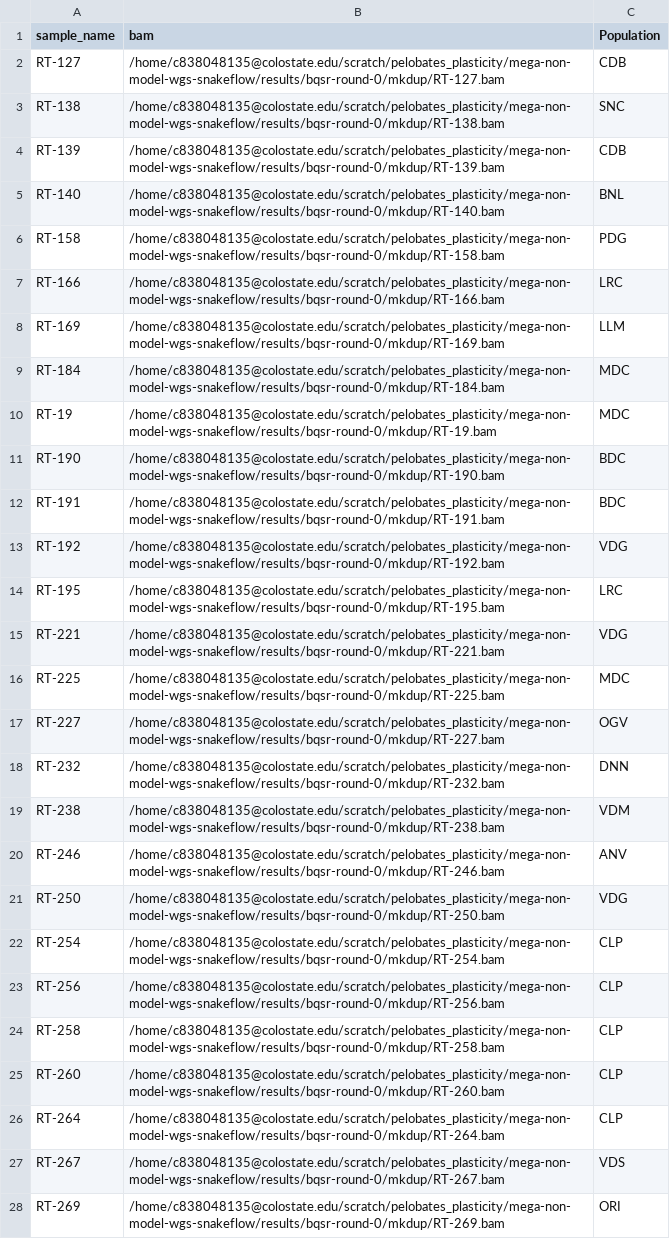
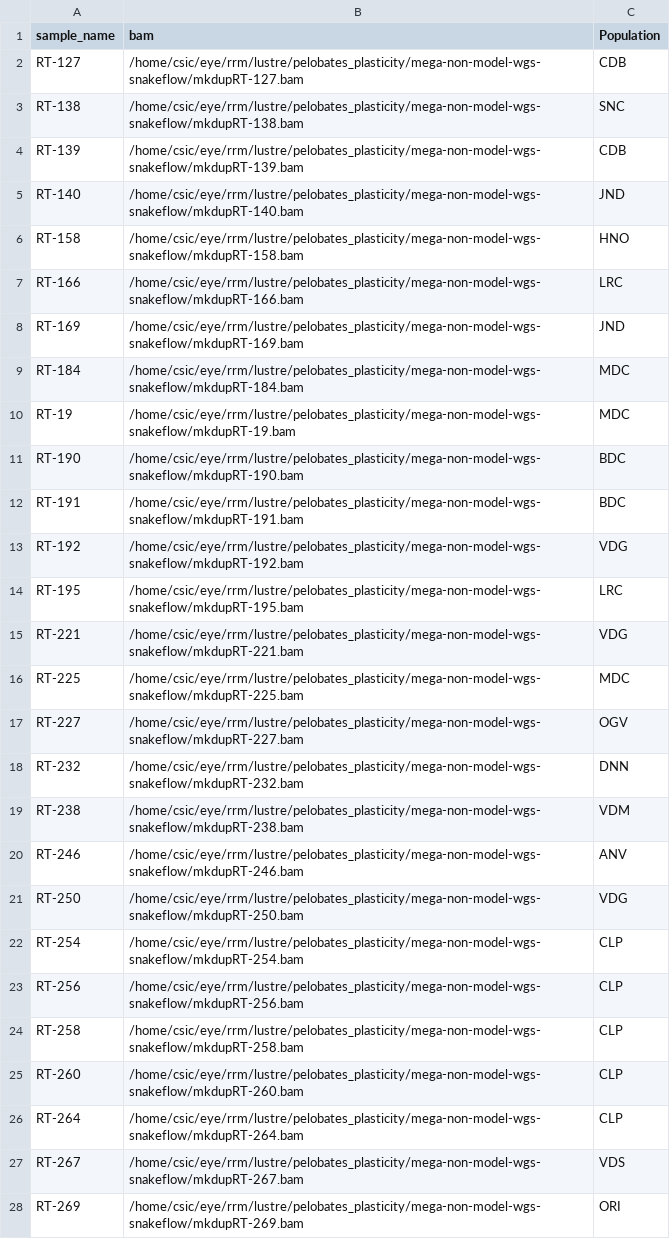
Before and after one commit to RdeRico/loco-pipe-pcul, a TSV file: docs/PCUL_sample_table.tsv, drawn as a sheet; only a part is shown; the diff covers the shown part only; the diff names each change by its address in the sheet, - before the commit and + after, or states it on an @@ line.

```diff
--- a/docs/PCUL_sample_table.tsv
+++ b/docs/PCUL_sample_table.tsv
-B2 (bam): /home/c838048135@colostate.edu/scratch/pelobates_plasticity/mega-non-model-wgs-snakeflow/results/bqsr-round-0/mkdup/RT-127.bam
+B2 (bam): /home/csic/eye/rrm/lustre/pelobates_plasticity/mega-non-model-wgs-snakeflow/mkdupRT-127.bam
-B3 (bam): /home/c838048135@colostate.edu/scratch/pelobates_plasticity/mega-non-model-wgs-snakeflow/results/bqsr-round-0/mkdup/RT-138.bam
+B3 (bam): /home/csic/eye/rrm/lustre/pelobates_plasticity/mega-non-model-wgs-snakeflow/mkdupRT-138.bam
-B4 (bam): /home/c838048135@colostate.edu/scratch/pelobates_plasticity/mega-non-model-wgs-snakeflow/results/bqsr-round-0/mkdup/RT-139.bam
+B4 (bam): /home/csic/eye/rrm/lustre/pelobates_plasticity/mega-non-model-wgs-snakeflow/mkdupRT-139.bam
-B5 (bam): /home/c838048135@colostate.edu/scratch/pelobates_plasticity/mega-non-model-wgs-snakeflow/results/bqsr-round-0/mkdup/RT-140.bam
+B5 (bam): /home/csic/eye/rrm/lustre/pelobates_plasticity/mega-non-model-wgs-snakeflow/mkdupRT-140.bam
-C5 (Population): BNL
+C5 (Population): JND
-B6 (bam): /home/c838048135@colostate.edu/scratch/pelobates_plasticity/mega-non-model-wgs-snakeflow/results/bqsr-round-0/mkdup/RT-158.bam
+B6 (bam): /home/csic/eye/rrm/lustre/pelobates_plasticity/mega-non-model-wgs-snakeflow/mkdupRT-158.bam
-C6 (Population): PDG
+C6 (Population): HNO
-B7 (bam): /home/c838048135@colostate.edu/scratch/pelobates_plasticity/mega-non-model-wgs-snakeflow/results/bqsr-round-0/mkdup/RT-166.bam
+B7 (bam): /home/csic/eye/rrm/lustre/pelobates_plasticity/mega-non-model-wgs-snakeflow/mkdupRT-166.bam
-B8 (bam): /home/c838048135@colostate.edu/scratch/pelobates_plasticity/mega-non-model-wgs-snakeflow/results/bqsr-round-0/mkdup/RT-169.bam
+B8 (bam): /home/csic/eye/rrm/lustre/pelobates_plasticity/mega-non-model-wgs-snakeflow/mkdupRT-169.bam
-C8 (Population): LLM
+C8 (Population): JND
-B9 (bam): /home/c838048135@colostate.edu/scratch/pelobates_plasticity/mega-non-model-wgs-snakeflow/results/bqsr-round-0/mkdup/RT-184.bam
+B9 (bam): /home/csic/eye/rrm/lustre/pelobates_plasticity/mega-non-model-wgs-snakeflow/mkdupRT-184.bam
-B10 (bam): /home/c838048135@colostate.edu/scratch/pelobates_plasticity/mega-non-model-wgs-snakeflow/results/bqsr-round-0/mkdup/RT-19.bam
+B10 (bam): /home/csic/eye/rrm/lustre/pelobates_plasticity/mega-non-model-wgs-snakeflow/mkdupRT-19.bam
-B11 (bam): /home/c838048135@colostate.edu/scratch/pelobates_plasticity/mega-non-model-wgs-snakeflow/results/bqsr-round-0/mkdup/RT-190.bam
+B11 (bam): /home/csic/eye/rrm/lustre/pelobates_plasticity/mega-non-model-wgs-snakeflow/mkdupRT-190.bam
-B12 (bam): /home/c838048135@colostate.edu/scratch/pelobates_plasticity/mega-non-model-wgs-snakeflow/results/bqsr-round-0/mkdup/RT-191.bam
+B12 (bam): /home/csic/eye/rrm/lustre/pelobates_plasticity/mega-non-model-wgs-snakeflow/mkdupRT-191.bam
-B13 (bam): /home/c838048135@colostate.edu/scratch/pelobates_plasticity/mega-non-model-wgs-snakeflow/results/bqsr-round-0/mkdup/RT-192.bam
+B13 (bam): /home/csic/eye/rrm/lustre/pelobates_plasticity/mega-non-model-wgs-snakeflow/mkdupRT-192.bam
-B14 (bam): /home/c838048135@colostate.edu/scratch/pelobates_plasticity/mega-non-model-wgs-snakeflow/results/bqsr-round-0/mkdup/RT-195.bam
+B14 (bam): /home/csic/eye/rrm/lustre/pelobates_plasticity/mega-non-model-wgs-snakeflow/mkdupRT-195.bam
-B15 (bam): /home/c838048135@colostate.edu/scratch/pelobates_plasticity/mega-non-model-wgs-snakeflow/results/bqsr-round-0/mkdup/RT-221.bam
+B15 (bam): /home/csic/eye/rrm/lustre/pelobates_plasticity/mega-non-model-wgs-snakeflow/mkdupRT-221.bam
-B16 (bam): /home/c838048135@colostate.edu/scratch/pelobates_plasticity/mega-non-model-wgs-snakeflow/results/bqsr-round-0/mkdup/RT-225.bam
+B16 (bam): /home/csic/eye/rrm/lustre/pelobates_plasticity/mega-non-model-wgs-snakeflow/mkdupRT-225.bam
-B17 (bam): /home/c838048135@colostate.edu/scratch/pelobates_plasticity/mega-non-model-wgs-snakeflow/results/bqsr-round-0/mkdup/RT-227.bam
+B17 (bam): /home/csic/eye/rrm/lustre/pelobates_plasticity/mega-non-model-wgs-snakeflow/mkdupRT-227.bam
-B18 (bam): /home/c838048135@colostate.edu/scratch/pelobates_plasticity/mega-non-model-wgs-snakeflow/results/bqsr-round-0/mkdup/RT-232.bam
+B18 (bam): /home/csic/eye/rrm/lustre/pelobates_plasticity/mega-non-model-wgs-snakeflow/mkdupRT-232.bam
-B19 (bam): /home/c838048135@colostate.edu/scratch/pelobates_plasticity/mega-non-model-wgs-snakeflow/results/bqsr-round-0/mkdup/RT-238.bam
+B19 (bam): /home/csic/eye/rrm/lustre/pelobates_plasticity/mega-non-model-wgs-snakeflow/mkdupRT-238.bam
-B20 (bam): /home/c838048135@colostate.edu/scratch/pelobates_plasticity/mega-non-model-wgs-snakeflow/results/bqsr-round-0/mkdup/RT-246.bam
+B20 (bam): /home/csic/eye/rrm/lustre/pelobates_plasticity/mega-non-model-wgs-snakeflow/mkdupRT-246.bam
-B21 (bam): /home/c838048135@colostate.edu/scratch/pelobates_plasticity/mega-non-model-wgs-snakeflow/results/bqsr-round-0/mkdup/RT-250.bam
+B21 (bam): /home/csic/eye/rrm/lustre/pelobates_plasticity/mega-non-model-wgs-snakeflow/mkdupRT-250.bam
-B22 (bam): /home/c838048135@colostate.edu/scratch/pelobates_plasticity/mega-non-model-wgs-snakeflow/results/bqsr-round-0/mkdup/RT-254.bam
+B22 (bam): /home/csic/eye/rrm/lustre/pelobates_plasticity/mega-non-model-wgs-snakeflow/mkdupRT-254.bam
-B23 (bam): /home/c838048135@colostate.edu/scratch/pelobates_plasticity/mega-non-model-wgs-snakeflow/results/bqsr-round-0/mkdup/RT-256.bam
+B23 (bam): /home/csic/eye/rrm/lustre/pelobates_plasticity/mega-non-model-wgs-snakeflow/mkdupRT-256.bam
-B24 (bam): /home/c838048135@colostate.edu/scratch/pelobates_plasticity/mega-non-model-wgs-snakeflow/results/bqsr-round-0/mkdup/RT-258.bam
+B24 (bam): /home/csic/eye/rrm/lustre/pelobates_plasticity/mega-non-model-wgs-snakeflow/mkdupRT-258.bam
-B25 (bam): /home/c838048135@colostate.edu/scratch/pelobates_plasticity/mega-non-model-wgs-snakeflow/results/bqsr-round-0/mkdup/RT-260.bam
+B25 (bam): /home/csic/eye/rrm/lustre/pelobates_plasticity/mega-non-model-wgs-snakeflow/mkdupRT-260.bam
-B26 (bam): /home/c838048135@colostate.edu/scratch/pelobates_plasticity/mega-non-model-wgs-snakeflow/results/bqsr-round-0/mkdup/RT-264.bam
+B26 (bam): /home/csic/eye/rrm/lustre/pelobates_plasticity/mega-non-model-wgs-snakeflow/mkdupRT-264.bam
-B27 (bam): /home/c838048135@colostate.edu/scratch/pelobates_plasticity/mega-non-model-wgs-snakeflow/results/bqsr-round-0/mkdup/RT-267.bam
+B27 (bam): /home/csic/eye/rrm/lustre/pelobates_plasticity/mega-non-model-wgs-snakeflow/mkdupRT-267.bam
-B28 (bam): /home/c838048135@colostate.edu/scratch/pelobates_plasticity/mega-non-model-wgs-snakeflow/results/bqsr-round-0/mkdup/RT-269.bam
+B28 (bam): /home/csic/eye/rrm/lustre/pelobates_plasticity/mega-non-model-wgs-snakeflow/mkdupRT-269.bam
```
Also changed, not shown: 98 edited cells elsewhere in this file, 2 other files.
